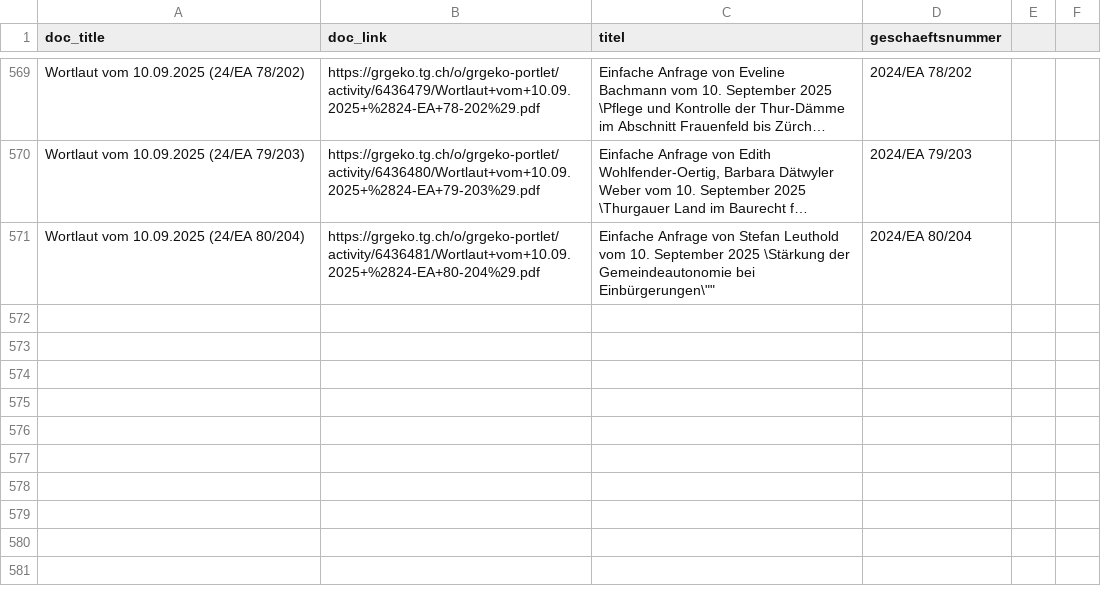
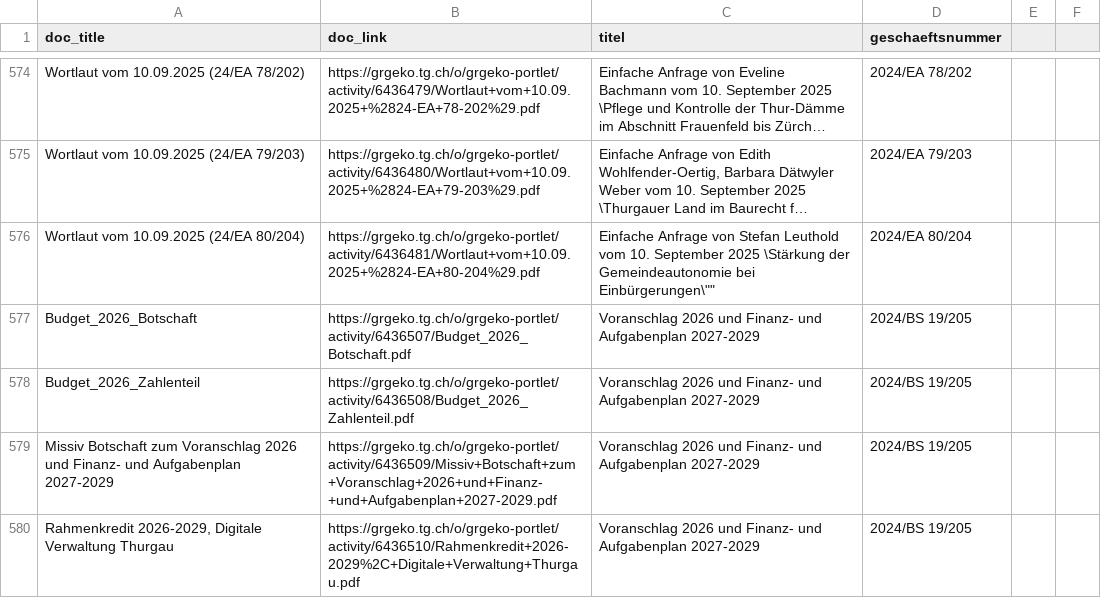
Before and after one commit to ogdtg/vorstossdaten_scrape, a CSV file: dokumente.csv, drawn as a sheet; only a part is shown, gaps mark what is left out; long unchanged cells end in …; the diff covers the shown part only; the diff names each change by its address in the sheet, - before the commit and + after, or states it on an @@ line.

```diff
--- a/dokumente.csv
+++ b/dokumente.csv
+row 577: Budget_2026_Botschaft | https://grgeko.tg.ch/o/grgeko-portlet/activity/6436507/Budget_2026_Botschaft.pdf | Voranschlag 2026 und Finanz- und Aufgabenplan 2027-2029 | 2024/BS 19/205
+row 578: Budget_2026_Zahlenteil | https://grgeko.tg.ch/o/grgeko-portlet/activity/6436508/Budget_2026_Zahlenteil.pdf | Voranschlag 2026 und Finanz- und Aufgabenplan 2027-2029 | 2024/BS 19/205
+row 579: Missiv Botschaft zum Voranschlag 2026 und Finanz- und Aufgabenplan 2027-2029 | https://grgeko.tg.ch/o/grgeko-portlet/activity/6436509/Missiv+Botschaft+zum+Voranschlag+2026+und+Finanz-+und+Aufgabenplan+2027-2029.pdf | Voranschlag 2026 und Finanz- und Aufgabenplan 2027-2029 | 2024/BS 19/205
+row 580: Rahmenkredit 2026-2029, Digitale Verwaltung Thurgau | https://grgeko.tg.ch/o/grgeko-portlet/activity/6436510/Rahmenkredit+2026-2029%2C+Digitale+Verwaltung+Thurgau.pdf | Voranschlag 2026 und Finanz- und Aufgabenplan 2027-2029 | 2024/BS 19/205
```
Also changed, not shown: 9 added rows and 2 edited cells elsewhere in this file, geschaefte.csv, 1 other file.
